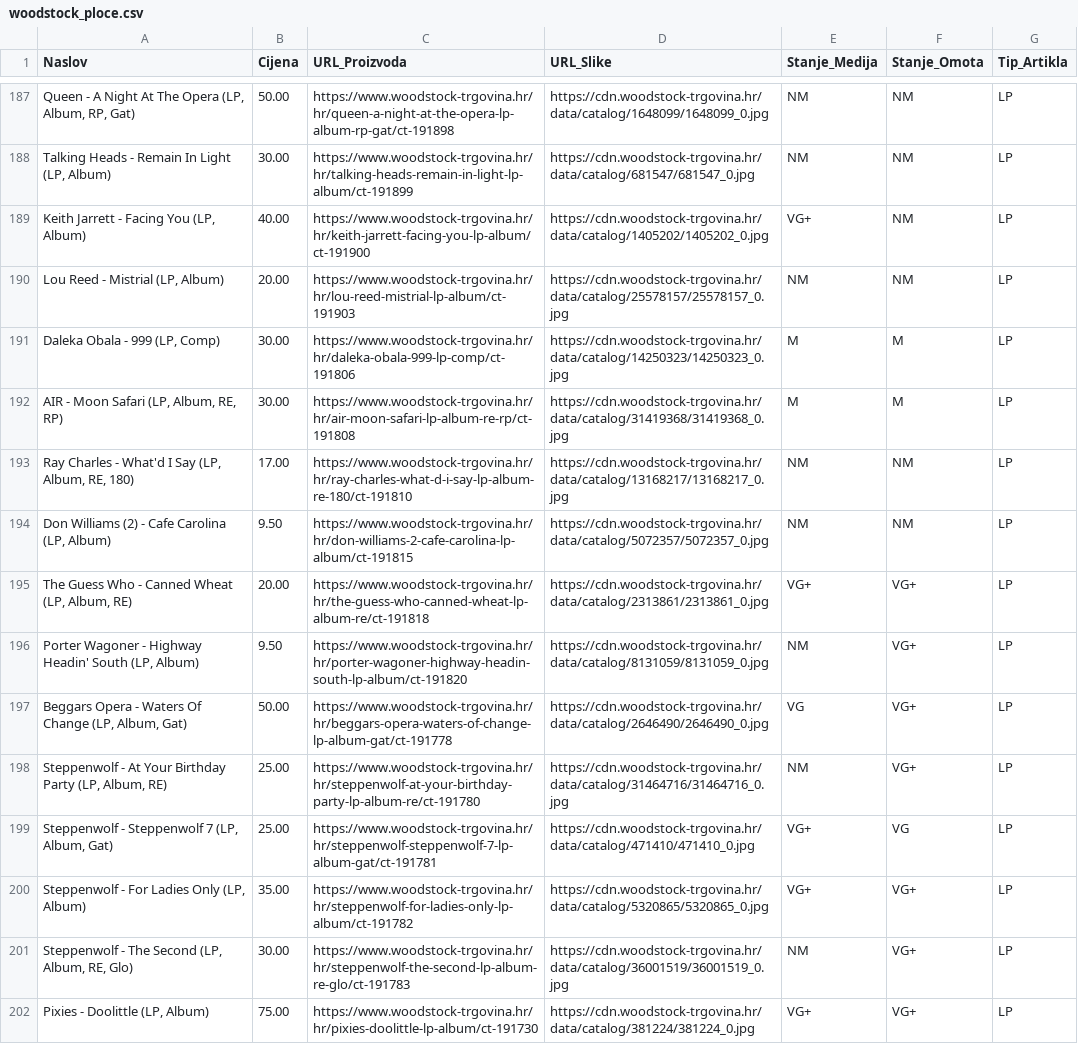
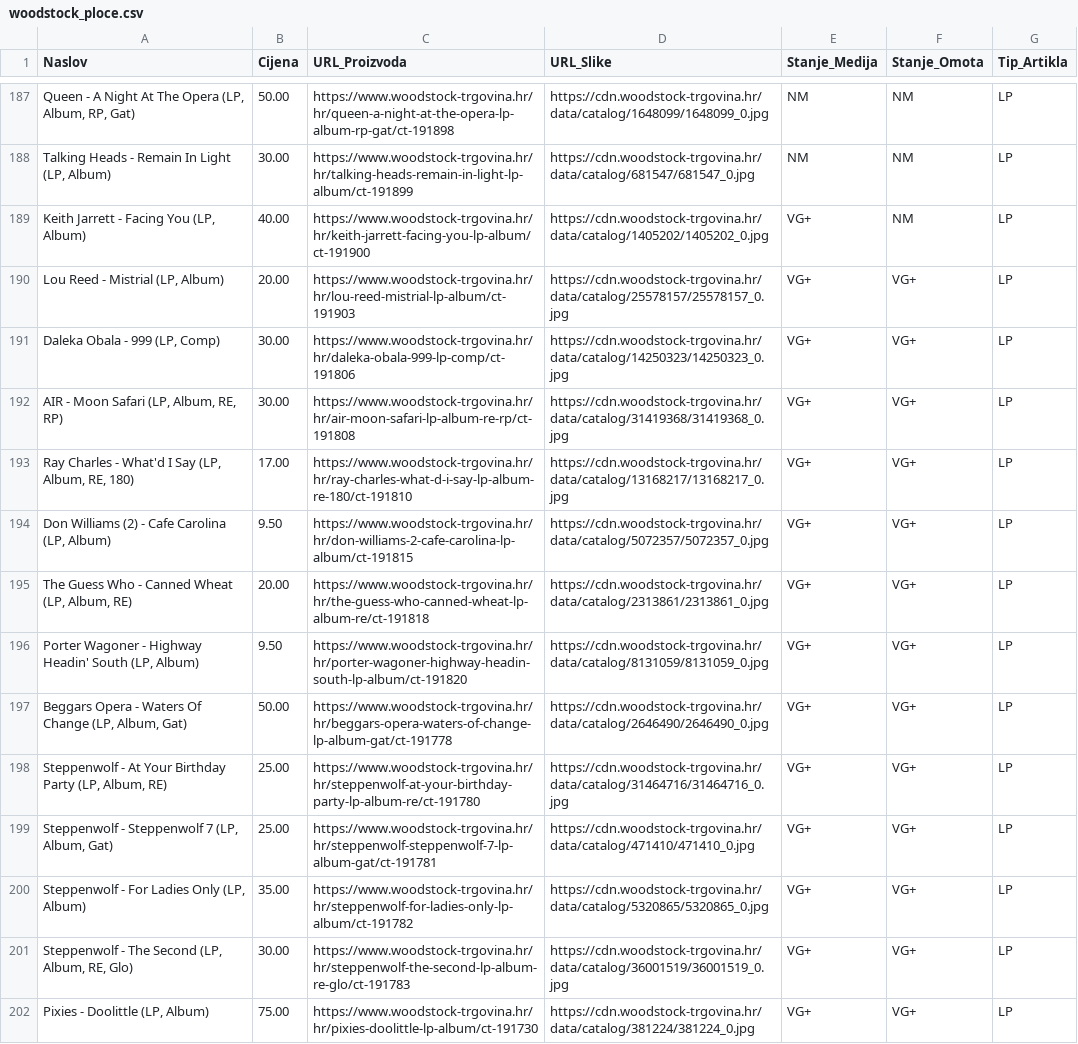
Before and after one commit to Z0M81Eb/baza-ploca, a CSV file: woodstock_ploce.csv, drawn as a sheet; only a part is shown, gaps mark what is left out; the diff covers the shown part only; the diff names each change by its address in the sheet, - before the commit and + after, or states it on an @@ line.

```diff
--- a/woodstock_ploce.csv
+++ b/woodstock_ploce.csv
-E190 (Stanje_Medija): NM
+E190 (Stanje_Medija): VG+
-F190 (Stanje_Omota): NM
+F190 (Stanje_Omota): VG+
-E191:E192 (Stanje_Medija): M
+E191:E192 (Stanje_Medija): VG+
-F191:F192 (Stanje_Omota): M
+F191:F192 (Stanje_Omota): VG+
-E193:E194 (Stanje_Medija): NM
+E193:E194 (Stanje_Medija): VG+
-F193:F194 (Stanje_Omota): NM
+F193:F194 (Stanje_Omota): VG+
-E196 (Stanje_Medija): NM
+E196 (Stanje_Medija): VG+
-E197 (Stanje_Medija): VG
+E197 (Stanje_Medija): VG+
-E198 (Stanje_Medija): NM
+E198 (Stanje_Medija): VG+
-F199 (Stanje_Omota): VG
+F199 (Stanje_Omota): VG+
-E201 (Stanje_Medija): NM
+E201 (Stanje_Medija): VG+
```
Also changed, not shown: 39 edited cells elsewhere in this file, backstage_ploce.csv, maldoror_ploce.csv, 25 other files.
